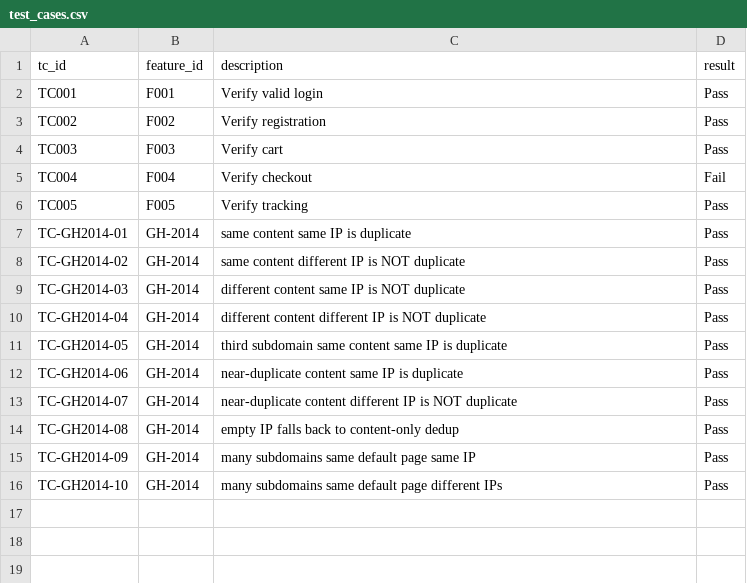
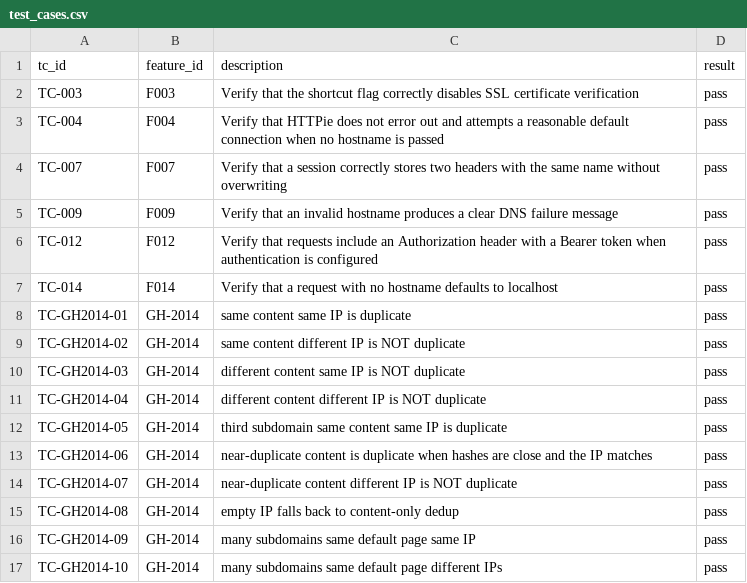
Before and after one commit to Maneesha1123/AI-Feature-Readiness-Assessment, a CSV file: dataset/test_cases.csv, drawn as a sheet.

```diff
--- a/dataset/test_cases.csv
+++ b/dataset/test_cases.csv
@@ -1,16 +1,17 @@
 tc_id,feature_id,description,result
-TC001,F001,Verify valid login,Pass
-TC002,F002,Verify registration,Pass
-TC003,F003,Verify cart,Pass
-TC004,F004,Verify checkout,Fail
-TC005,F005,Verify tracking,Pass
-TC-GH2014-01,GH-2014,same content same IP is duplicate,Pass
-TC-GH2014-02,GH-2014,same content different IP is NOT duplicate,Pass
-TC-GH2014-03,GH-2014,different content same IP is NOT duplicate,Pass
-TC-GH2014-04,GH-2014,different content different IP is NOT duplicate,Pass
-TC-GH2014-05,GH-2014,third subdomain same content same IP is duplicate,Pass
-TC-GH2014-06,GH-2014,near-duplicate content same IP is duplicate,Pass
-TC-GH2014-07,GH-2014,near-duplicate content different IP is NOT duplicate,Pass
-TC-GH2014-08,GH-2014,empty IP falls back to content-only dedup,Pass
-TC-GH2014-09,GH-2014,many subdomains same default page same IP,Pass
-TC-GH2014-10,GH-2014,many subdomains same default page different IPs,Pass
+TC-003,F003,Verify that the shortcut flag correctly disables SSL certificate verification,pass
+TC-004,F004,Verify that HTTPie does not error out and attempts a reasonable default connection when no hostname is passed,pass
+TC-007,F007,Verify that a session correctly stores two headers with the same name without overwriting,pass
+TC-009,F009,Verify that an invalid hostname produces a clear DNS failure message,pass
+TC-012,F012,Verify that requests include an Authorization header with a Bearer token when authentication is configured,pass
+TC-014,F014,Verify that a request with no hostname defaults to localhost,pass
+TC-GH2014-01,GH-2014,same content same IP is duplicate,pass
+TC-GH2014-02,GH-2014,same content different IP is NOT duplicate,pass
+TC-GH2014-03,GH-2014,different content same IP is NOT duplicate,pass
+TC-GH2014-04,GH-2014,different content different IP is NOT duplicate,pass
+TC-GH2014-05,GH-2014,third subdomain same content same IP is duplicate,pass
+TC-GH2014-06,GH-2014,near-duplicate content is duplicate when hashes are close and the IP matches,pass
+TC-GH2014-07,GH-2014,near-duplicate content different IP is NOT duplicate,pass
+TC-GH2014-08,GH-2014,empty IP falls back to content-only dedup,pass
+TC-GH2014-09,GH-2014,many subdomains same default page same IP,pass
+TC-GH2014-10,GH-2014,many subdomains same default page different IPs,pass
```
Also changed, not shown: dataset/acceptance_criteria.csv, dataset/features.csv, 4 other files.
